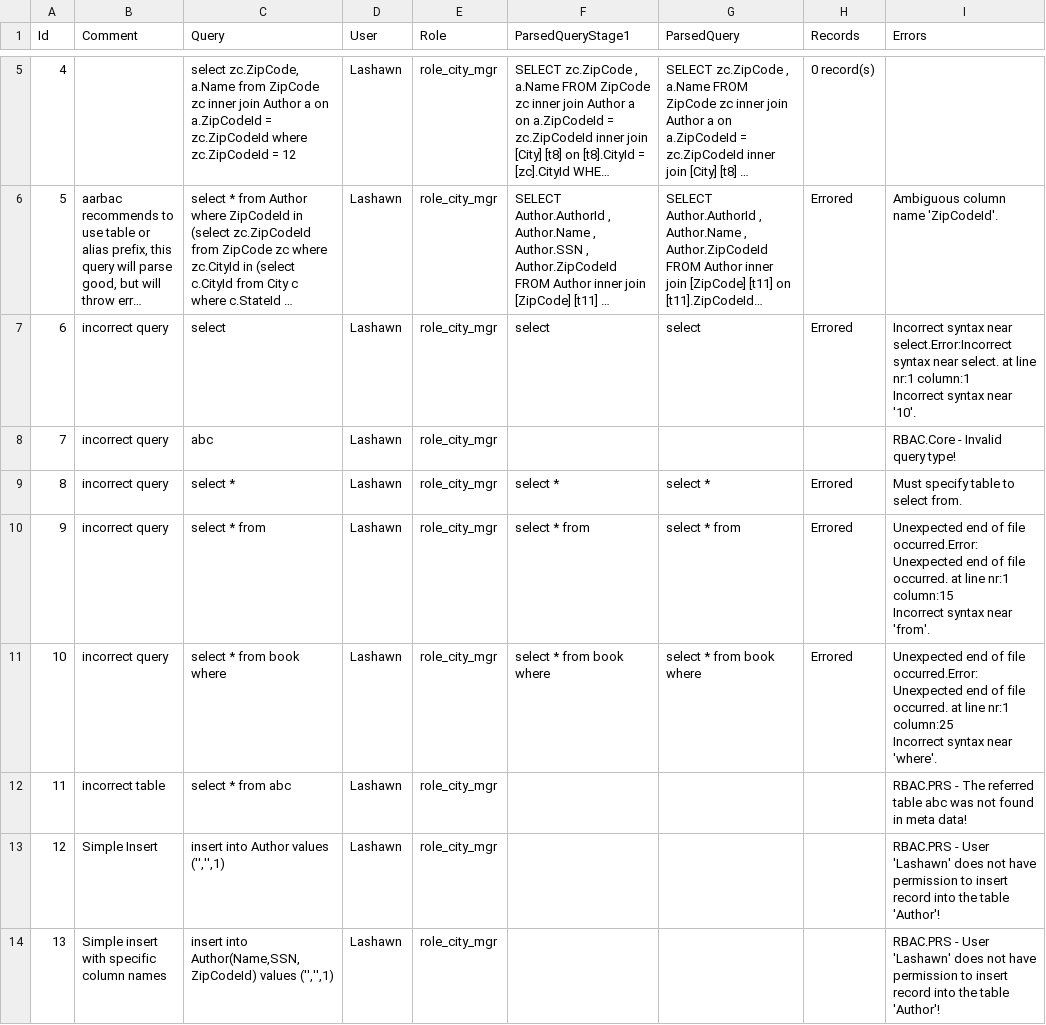
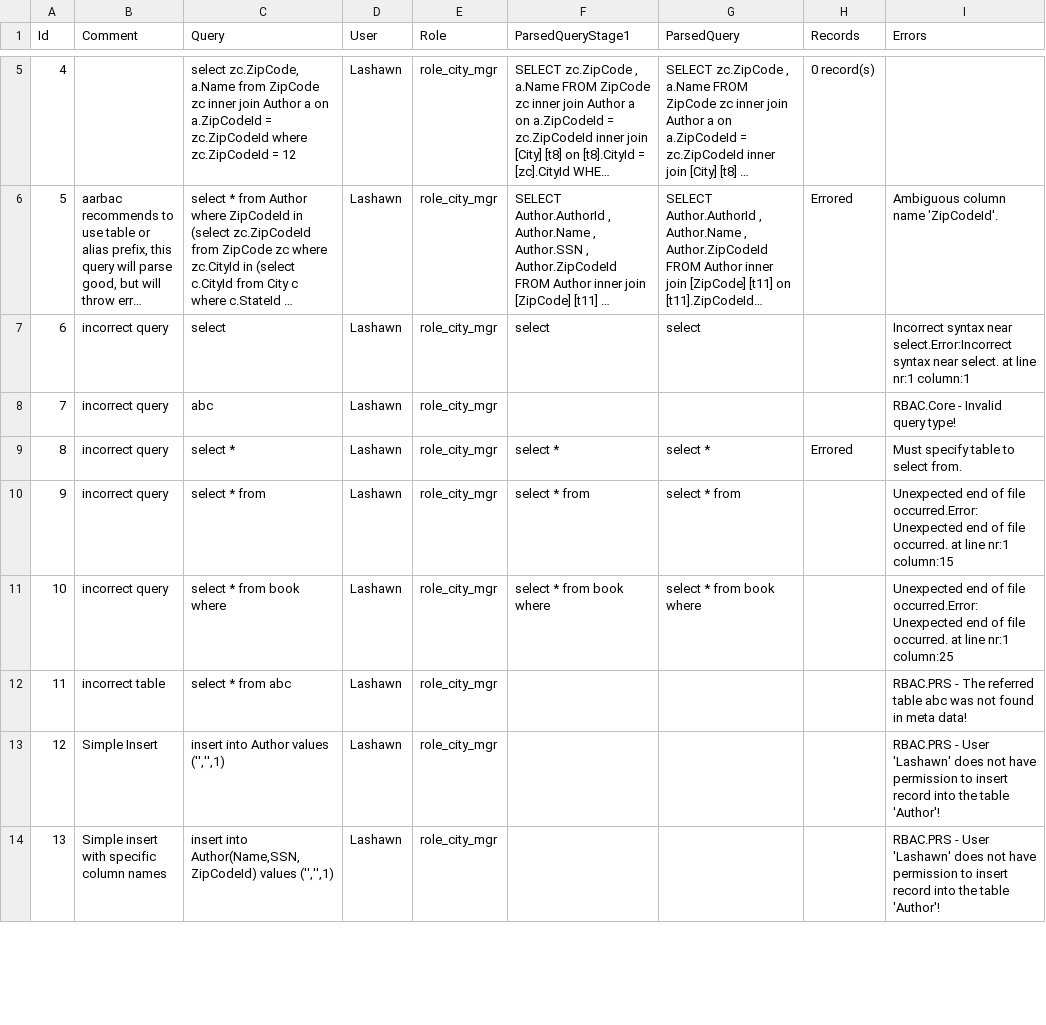
Before and after one commit to eyedia/aarbac, a CSV file: Eyedia.Aarbac.Command/Samples/Books/tests_result.csv, drawn as a sheet; only a part is shown, gaps mark what is left out; long unchanged cells end in …; ↵ is a line break in a cell; the diff covers the shown part only; the diff names each change by its address in the sheet, - before the commit and + after, or states it on an @@ line.

```diff
--- a/Eyedia.Aarbac.Command/Samples/Books/tests_result.csv
+++ b/Eyedia.Aarbac.Command/Samples/Books/tests_result.csv
-H7 (Records): Errored
+H7 (Records): (empty)
-I7 (Errors): …nr:1 column:1 ↵ Incorrect syntax near '10'.
+I7 (Errors): …nr:1 column:1
-H10:H11 (Records): Errored
+H10:H11 (Records): (empty)
-I10 (Errors): …nr:1 column:15 ↵ Incorrect syntax near 'from'.
+I10 (Errors): …nr:1 column:15
-I11 (Errors): …nr:1 column:25 ↵ Incorrect syntax near 'where'.
+I11 (Errors): …nr:1 column:25
```
Also changed, not shown: 1 added row and 2 edited cells elsewhere in this file, Eyedia.Aarbac.Command/Samples/Books/tests.csv, 7 other files.
